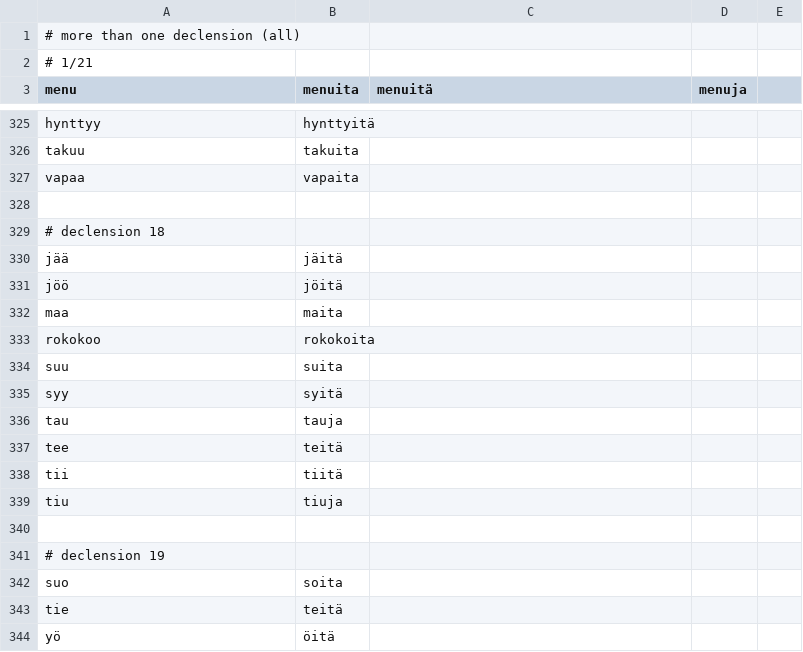
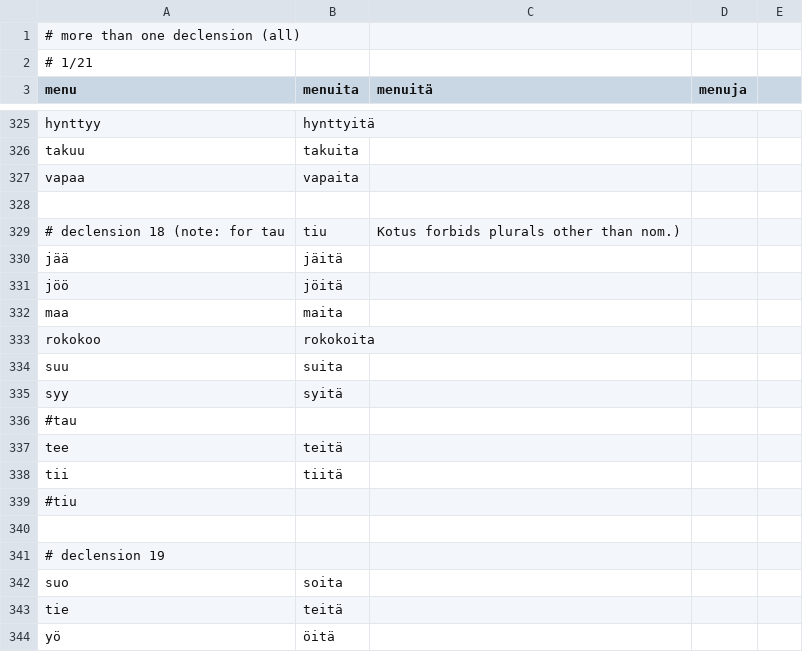
Before and after one commit to qalle2/finmorph, a CSV file: decline_noun-tests/par-pl.csv, drawn as a sheet; only a part is shown, gaps mark what is left out.

```diff
--- a/decline_noun-tests/par-pl.csv
+++ b/decline_noun-tests/par-pl.csv
@@ -328,3 +328,3 @@ vapaa,vapaita
 
-# declension 18
+# declension 18 (note: for tau, tiu, Kotus forbids plurals other than nom.)
 jää,jäitä
@@ -335,6 +335,6 @@ suu,suita
 syy,syitä
-tau,tauja
+#tau
 tee,teitä
 tii,tiitä
-tiu,tiuja
+#tiu
 
```
Also changed, not shown: decline_noun-tests/ess-sg.csv, decline_noun-tests/gen-pl.csv, 7 other files.
